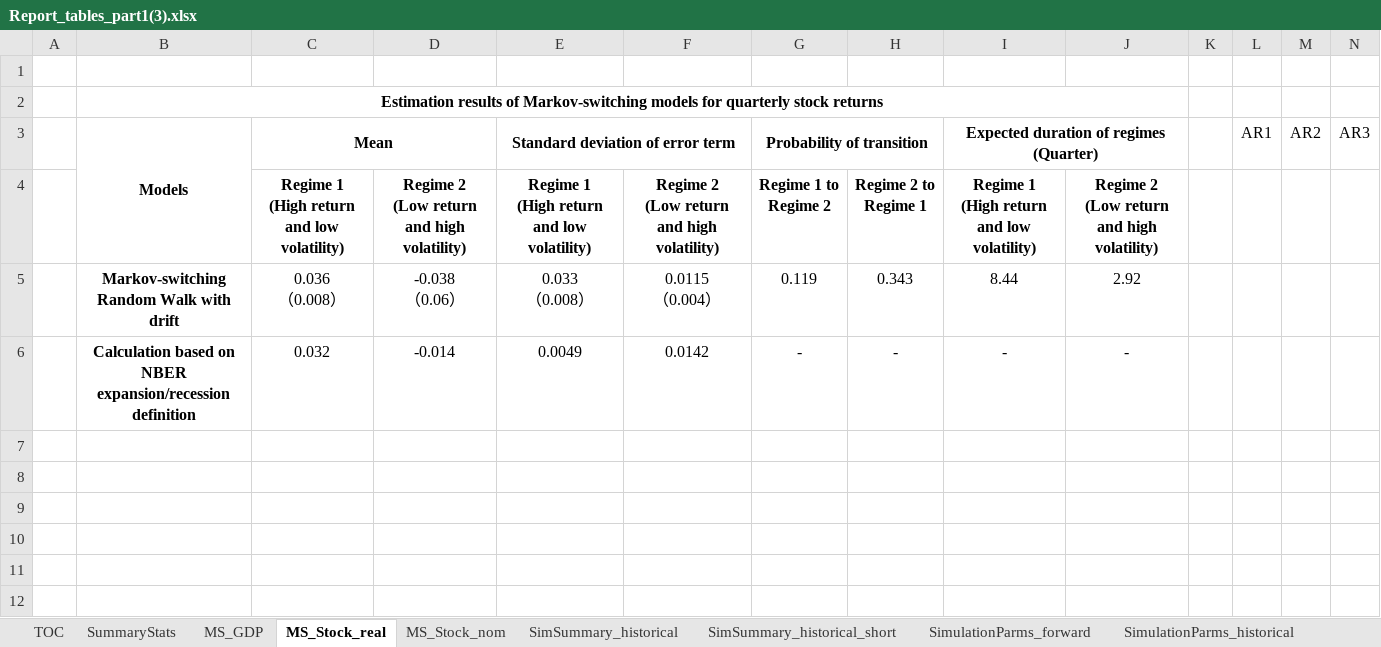
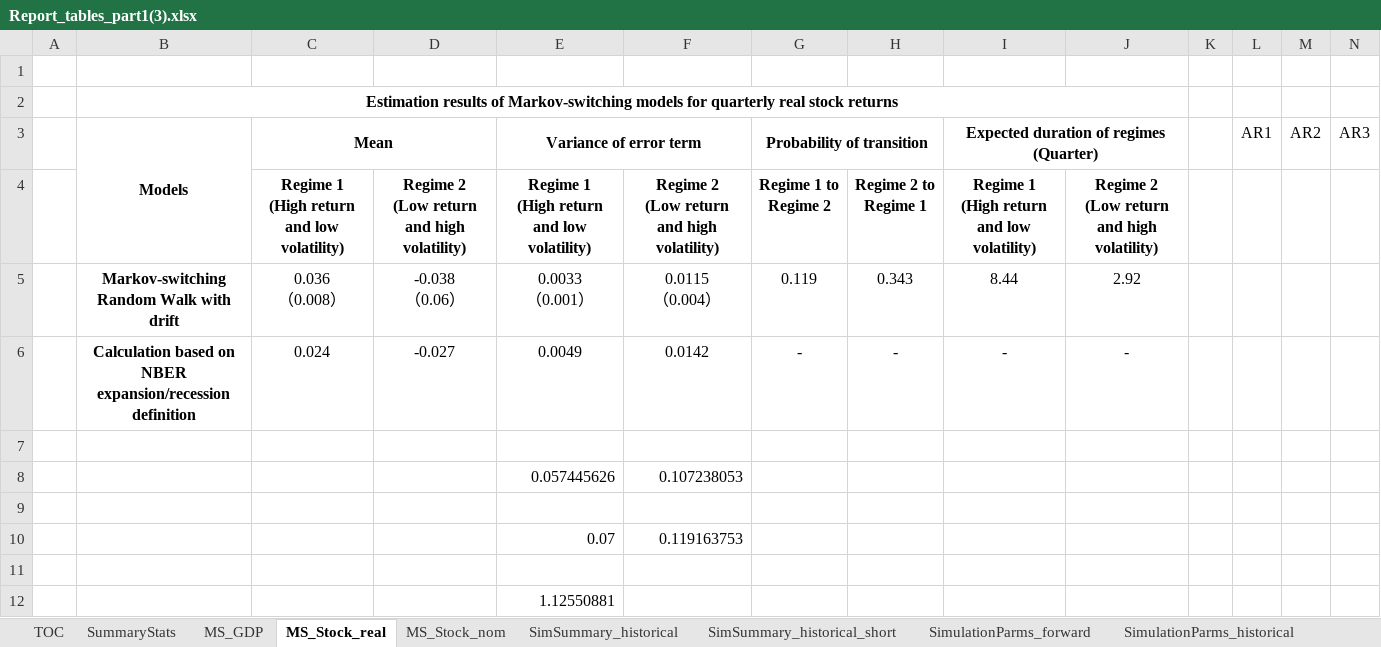
Before and after one commit to yimengyin16/PenSimMacro_Data, an Excel workbook: outputs_report/Report_tables_part1(3).xlsx, sheet MS_Stock_real, drawn as a sheet; only a part is shown; values as stored, in another font and other column widths than the file's, no borders; rows hold the shown columns only; ↵ is a line break in a cell; the diff names each change by its address in the sheet, - before the commit and + after, or states it on an @@ line.

```diff
--- a/outputs_report/Report_tables_part1(3).xlsx (sheet MS_Stock_real)
+++ b/outputs_report/Report_tables_part1(3).xlsx (sheet MS_Stock_real)
-B2 (Models): …for quarterly stock returns
+B2 (Models): …for quarterly real stock returns
-E3: Standard deviation of error term
+E3: Variance of error term
-E5 (Variance of error term): 0.033 ↵ （0.008）
+E5 (Variance of error term): 0.0033 ↵ （0.001）
-C6 (Mean): 0.032
+C6 (Mean): 0.024
-D6: -0.014
+D6: -0.027
+row 7: (empty)
+row 8:  |  |  |  | 0.057445626 | 0.107238053
+row 9: (empty)
+row 10:  |  |  |  | 0.07 | 0.119163753
+row 11: (empty)
+row 12:  |  |  |  | 1.12550881
```
Also changed, not shown: sheet SimSummary_historical, sheet SimulationParms_forward, sheet MS_Stock_nom, sheet MS_GDP, outputs_report/Report_tables_part2(11).xlsx, outputs_report/Table_GovFin_regression_cycle_PIT_dl.xlsx, 38 other files.
